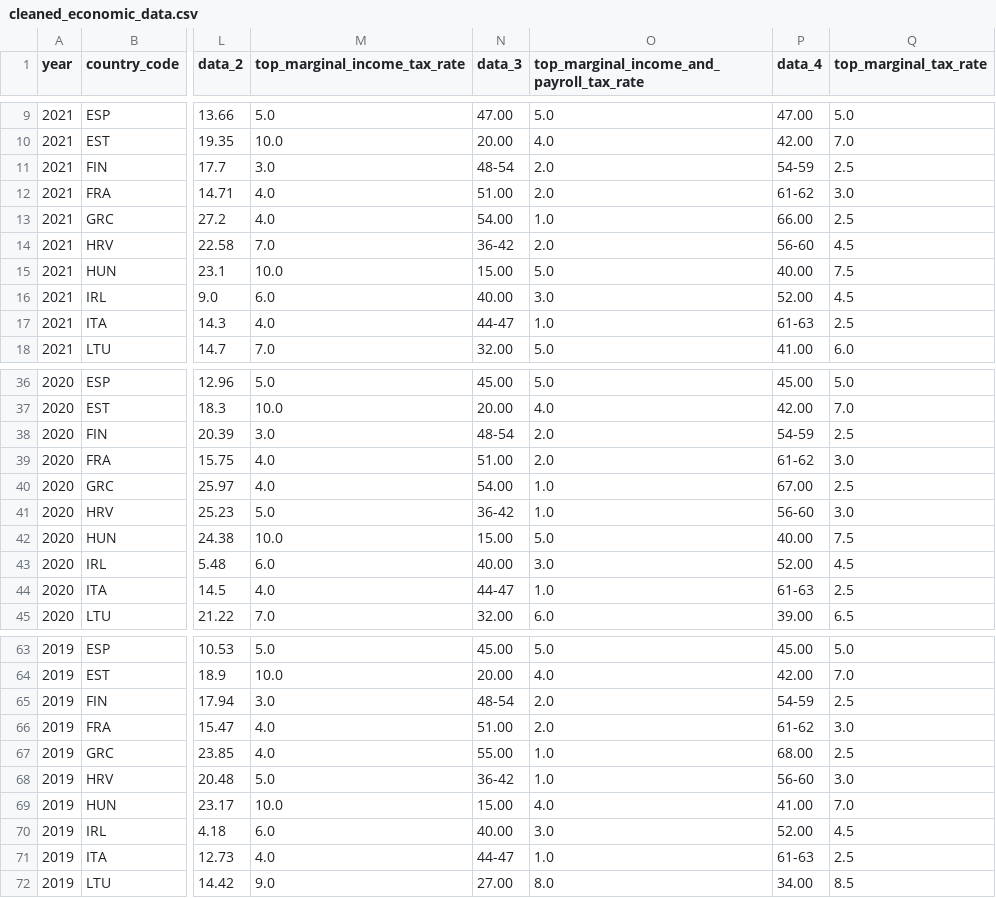
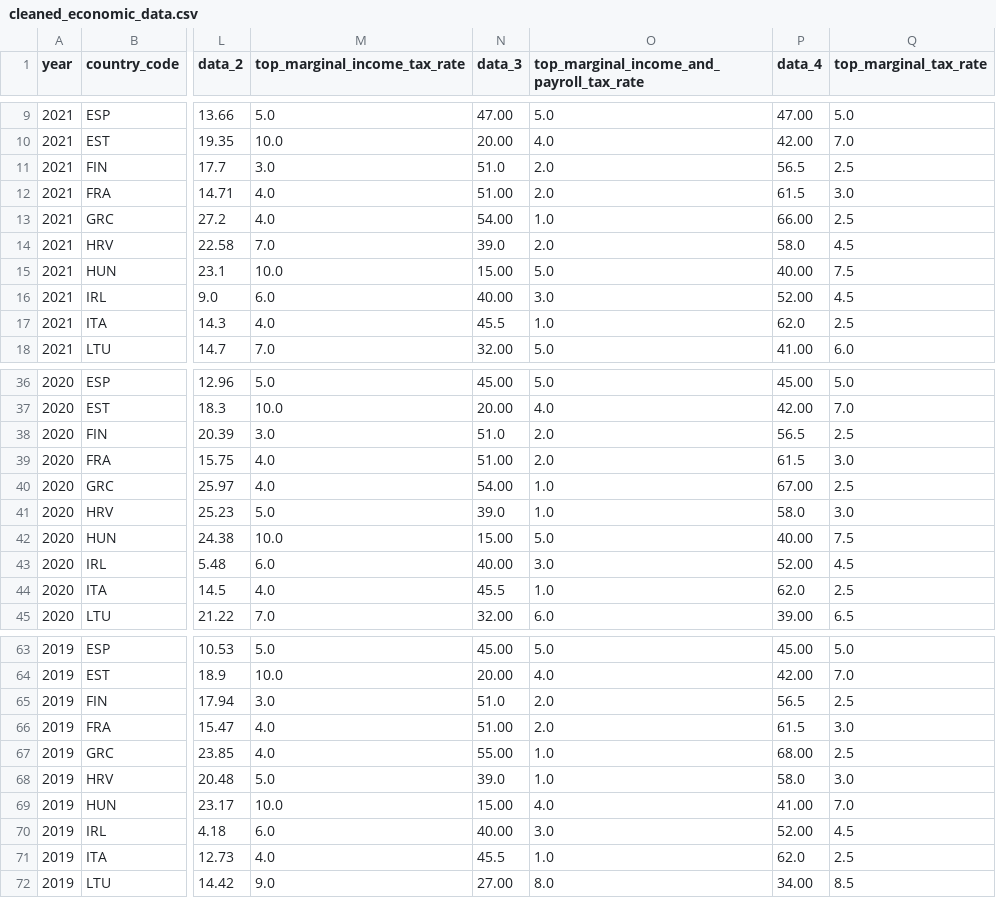
Before and after one commit to vedantkanabar/Computer-Intelligence-Project, a CSV file: Fraser Institute Raw Data/cleaned_economic_data.csv, drawn as a sheet; only a part is shown, gaps mark what is left out; the diff covers the shown part only; the diff names each change by its address in the sheet, - before the commit and + after, or states it on an @@ line.

```diff
--- a/Fraser Institute Raw Data/cleaned_economic_data.csv
+++ b/Fraser Institute Raw Data/cleaned_economic_data.csv
-N11 (data_3): 48-54
+N11 (data_3): 51.0
-P11 (data_4): 54-59
+P11 (data_4): 56.5
-P12 (data_4): 61-62
+P12 (data_4): 61.5
-N14 (data_3): 36-42
+N14 (data_3): 39.0
-P14 (data_4): 56-60
+P14 (data_4): 58.0
-N17 (data_3): 44-47
+N17 (data_3): 45.5
-P17 (data_4): 61-63
+P17 (data_4): 62.0
-N38 (data_3): 48-54
+N38 (data_3): 51.0
-P38 (data_4): 54-59
+P38 (data_4): 56.5
-P39 (data_4): 61-62
+P39 (data_4): 61.5
-N41 (data_3): 36-42
+N41 (data_3): 39.0
-P41 (data_4): 56-60
+P41 (data_4): 58.0
-N44 (data_3): 44-47
+N44 (data_3): 45.5
-P44 (data_4): 61-63
+P44 (data_4): 62.0
-N65 (data_3): 48-54
+N65 (data_3): 51.0
-P65 (data_4): 54-59
+P65 (data_4): 56.5
-P66 (data_4): 61-62
+P66 (data_4): 61.5
-N68 (data_3): 36-42
+N68 (data_3): 39.0
-P68 (data_4): 56-60
+P68 (data_4): 58.0
-N71 (data_3): 44-47
+N71 (data_3): 45.5
-P71 (data_4): 61-63
+P71 (data_4): 62.0
```
Also changed, not shown: 69 edited cells elsewhere in this file, Fraser Institute Raw Data/cleaned_human_freedom_idx.csv, Happiness Index Raw data/Cleaned_Happiness_index.csv, 11 other files.
